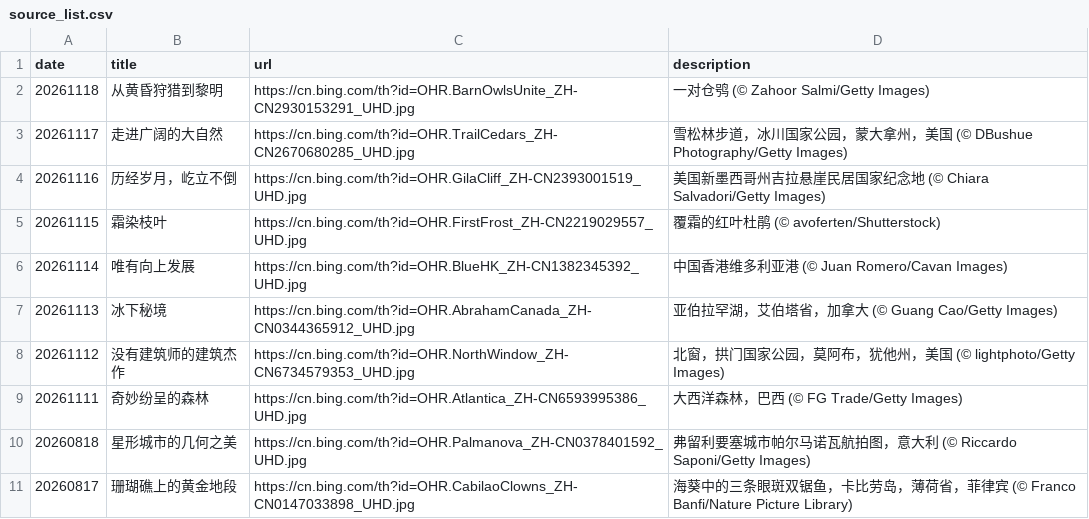
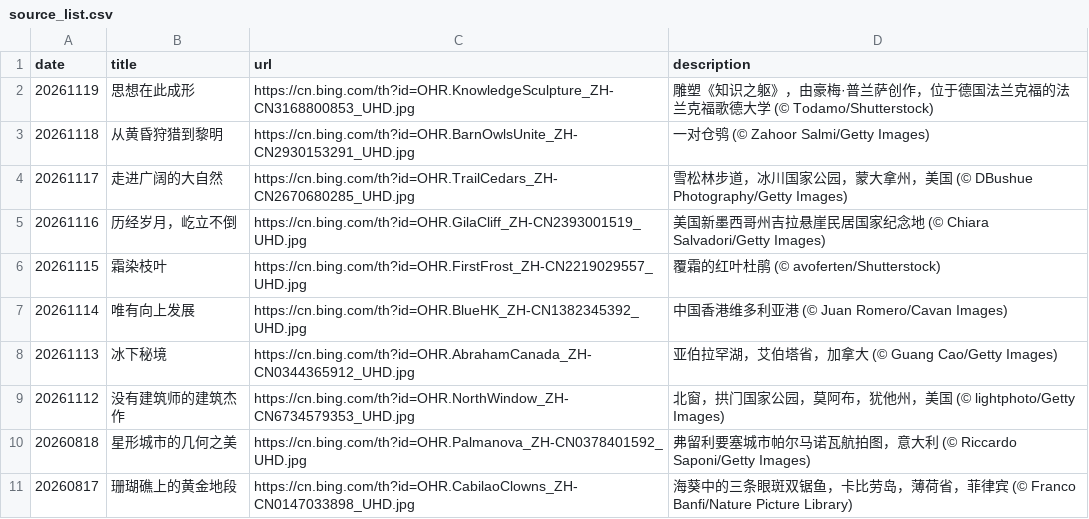
Before and after one commit to chnbsdan/bw, a CSV file: source_list.csv, drawn as a sheet; only a part is shown; removed rows and columns are numbered as before the commit, all else as after; the diff names each change by its address in the sheet, - before the commit and + after, or states it on an @@ line.

```diff
--- a/source_list.csv
+++ b/source_list.csv
+row 2: 20261119 | 思想在此成形 | https://cn.bing.com/th?id=OHR.KnowledgeSculpture_ZH-CN3168800853_UHD.jpg | 雕塑《知识之躯》，由豪梅·普兰萨创作，位于德国法兰克福的法兰克福歌德大学 (© Todamo/Shutterstock)
-row 9: 20261111 | 奇妙纷呈的森林 | https://cn.bing.com/th?id=OHR.Atlantica_ZH-CN6593995386_UHD.jpg | 大西洋森林，巴西 (© FG Trade/Getty Images)
```
Also changed, not shown: 2 other files.
